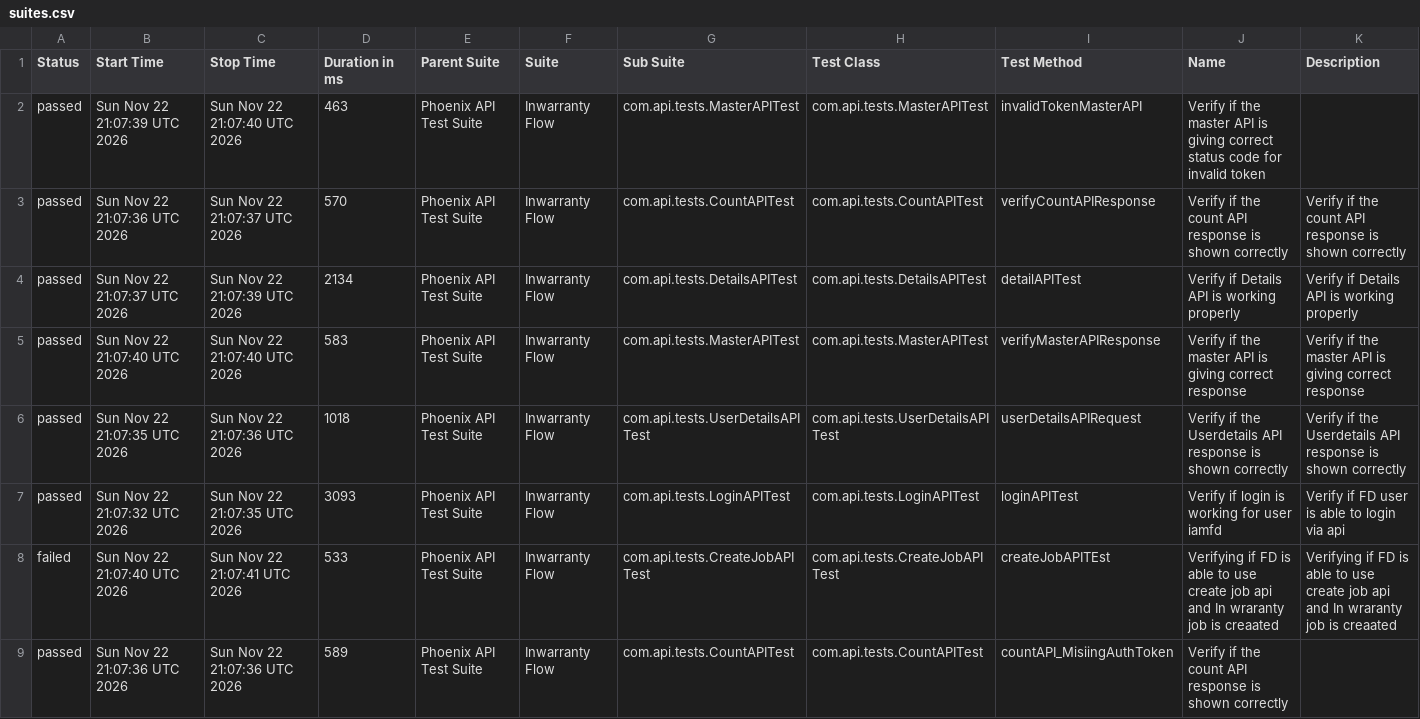
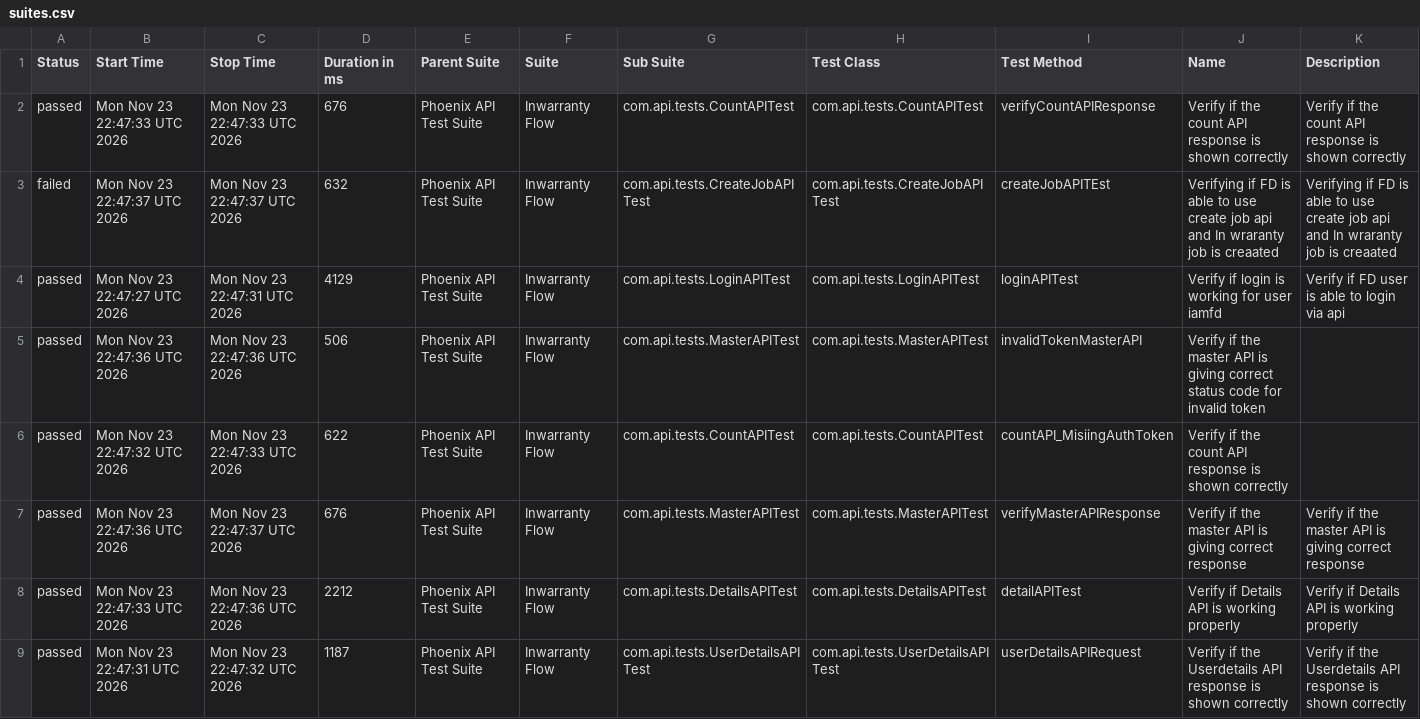
Before and after one commit to idavinde/PhoenixTestAutomationFramwork, a CSV file: data/suites.csv, drawn as a sheet.

```diff
--- a/data/suites.csv
+++ b/data/suites.csv
@@ -1,9 +1,9 @@
 "Status","Start Time","Stop Time","Duration in ms","Parent Suite","Suite","Sub Suite","Test Class","Test Method","Name","Description"
-"passed","Sun Nov 22 21:07:39 UTC 2026","Sun Nov 22 21:07:40 UTC 2026","463","Phoenix API Test Suite","Inwarranty Flow","com.api.tests.MasterAPITest","com.api.tests.MasterAPITest","invalidTokenMasterAPI","Verify if the master API is giving correct status code for invalid token",""
-"passed","Sun Nov 22 21:07:36 UTC 2026","Sun Nov 22 21:07:37 UTC 2026","570","Phoenix API Test Suite","Inwarranty Flow","com.api.tests.CountAPITest","com.api.tests.CountAPITest","verifyCountAPIResponse","Verify if the count API response is shown correctly","Verify if the count API response is shown correctly"
-"passed","Sun Nov 22 21:07:37 UTC 2026","Sun Nov 22 21:07:39 UTC 2026","2134","Phoenix API Test Suite","Inwarranty Flow","com.api.tests.DetailsAPITest","com.api.tests.DetailsAPITest","detailAPITest","Verify if Details API is working properly","Verify if Details API is working properly"
-"passed","Sun Nov 22 21:07:40 UTC 2026","Sun Nov 22 21:07:40 UTC 2026","583","Phoenix API Test Suite","Inwarranty Flow","com.api.tests.MasterAPITest","com.api.tests.MasterAPITest","verifyMasterAPIResponse","Verify if the master API is giving correct response","Verify if the master API is giving correct response"
-"passed","Sun Nov 22 21:07:35 UTC 2026","Sun Nov 22 21:07:36 UTC 2026","1018","Phoenix API Test Suite","Inwarranty Flow","com.api.tests.UserDetailsAPITest","com.api.tests.UserDetailsAPITest","userDetailsAPIRequest","Verify if the Userdetails API response is shown correctly","Verify if the Userdetails API response is shown correctly"
-"passed","Sun Nov 22 21:07:32 UTC 2026","Sun Nov 22 21:07:35 UTC 2026","3093","Phoenix API Test Suite","Inwarranty Flow","com.api.tests.LoginAPITest","com.api.tests.LoginAPITest","loginAPITest","Verify if login is working for user iamfd","Verify if FD user is able to login via api"
-"failed","Sun Nov 22 21:07:40 UTC 2026","Sun Nov 22 21:07:41 UTC 2026","533","Phoenix API Test Suite","Inwarranty Flow","com.api.tests.CreateJobAPITest","com.api.tests.CreateJobAPITest","createJobAPITEst","Verifying if FD is able to use create job api and In wraranty job is creaated ","Verifying if FD is able to use create job api and In wraranty job is creaated"
-"passed","Sun Nov 22 21:07:36 UTC 2026","Sun Nov 22 21:07:36 UTC 2026","589","Phoenix API Test Suite","Inwarranty Flow","com.api.tests.CountAPITest","com.api.tests.CountAPITest","countAPI_MisiingAuthToken","Verify if the count API response is shown correctly",""
+"passed","Mon Nov 23 22:47:33 UTC 2026","Mon Nov 23 22:47:33 UTC 2026","676","Phoenix API Test Suite","Inwarranty Flow","com.api.tests.CountAPITest","com.api.tests.CountAPITest","verifyCountAPIResponse","Verify if the count API response is shown correctly","Verify if the count API response is shown correctly"
+"failed","Mon Nov 23 22:47:37 UTC 2026","Mon Nov 23 22:47:37 UTC 2026","632","Phoenix API Test Suite","Inwarranty Flow","com.api.tests.CreateJobAPITest","com.api.tests.CreateJobAPITest","createJobAPITEst","Verifying if FD is able to use create job api and In wraranty job is creaated ","Verifying if FD is able to use create job api and In wraranty job is creaated"
+"passed","Mon Nov 23 22:47:27 UTC 2026","Mon Nov 23 22:47:31 UTC 2026","4129","Phoenix API Test Suite","Inwarranty Flow","com.api.tests.LoginAPITest","com.api.tests.LoginAPITest","loginAPITest","Verify if login is working for user iamfd","Verify if FD user is able to login via api"
+"passed","Mon Nov 23 22:47:36 UTC 2026","Mon Nov 23 22:47:36 UTC 2026","506","Phoenix API Test Suite","Inwarranty Flow","com.api.tests.MasterAPITest","com.api.tests.MasterAPITest","invalidTokenMasterAPI","Verify if the master API is giving correct status code for invalid token",""
+"passed","Mon Nov 23 22:47:32 UTC 2026","Mon Nov 23 22:47:33 UTC 2026","622","Phoenix API Test Suite","Inwarranty Flow","com.api.tests.CountAPITest","com.api.tests.CountAPITest","countAPI_MisiingAuthToken","Verify if the count API response is shown correctly",""
+"passed","Mon Nov 23 22:47:36 UTC 2026","Mon Nov 23 22:47:37 UTC 2026","676","Phoenix API Test Suite","Inwarranty Flow","com.api.tests.MasterAPITest","com.api.tests.MasterAPITest","verifyMasterAPIResponse","Verify if the master API is giving correct response","Verify if the master API is giving correct response"
+"passed","Mon Nov 23 22:47:33 UTC 2026","Mon Nov 23 22:47:36 UTC 2026","2212","Phoenix API Test Suite","Inwarranty Flow","com.api.tests.DetailsAPITest","com.api.tests.DetailsAPITest","detailAPITest","Verify if Details API is working properly","Verify if Details API is working properly"
+"passed","Mon Nov 23 22:47:31 UTC 2026","Mon Nov 23 22:47:32 UTC 2026","1187","Phoenix API Test Suite","Inwarranty Flow","com.api.tests.UserDetailsAPITest","com.api.tests.UserDetailsAPITest","userDetailsAPIRequest","Verify if the Userdetails API response is shown correctly","Verify if the Userdetails API response is shown correctly"
```
Also changed, not shown: data/behaviors.csv, 53 other files.
